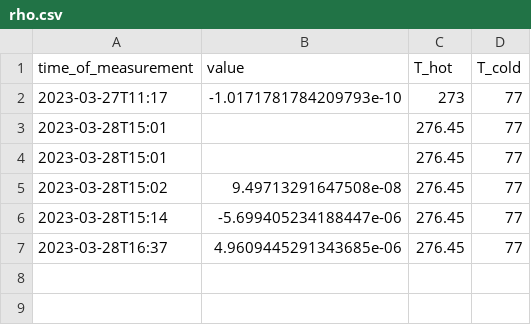
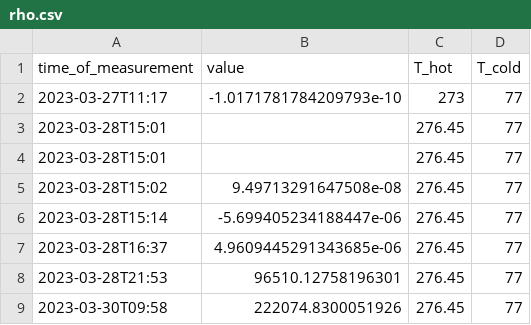
Before and after one commit to Slash-4/Amateur_measurement_of_the_CMB, a CSV file: data/Sys_constants/rho.csv, drawn as a sheet.

Commit message:
day2data

```diff
--- a/data/Sys_constants/rho.csv
+++ b/data/Sys_constants/rho.csv
@@ -7 +7,3 @@ time_of_measurement,value,T_hot,T_cold
 2023-03-28T16:37,4.9609445291343685e-06,276.45,77
+2023-03-28T21:53,96510.12758196301,276.45,77
+2023-03-30T09:58,222074.8300051926,276.45,77
```
Also changed, not shown: 33 other files.
